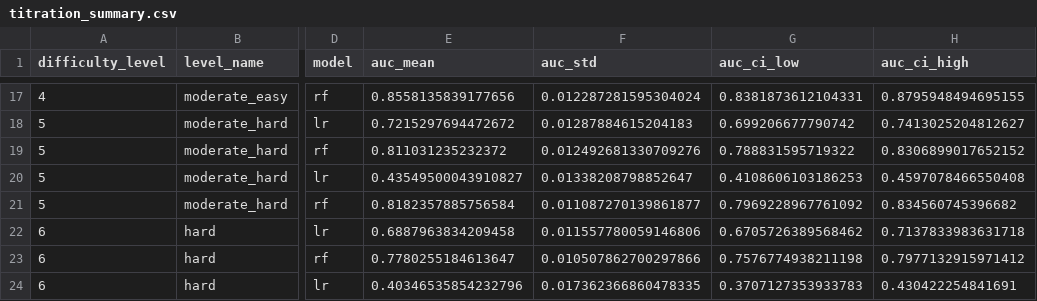
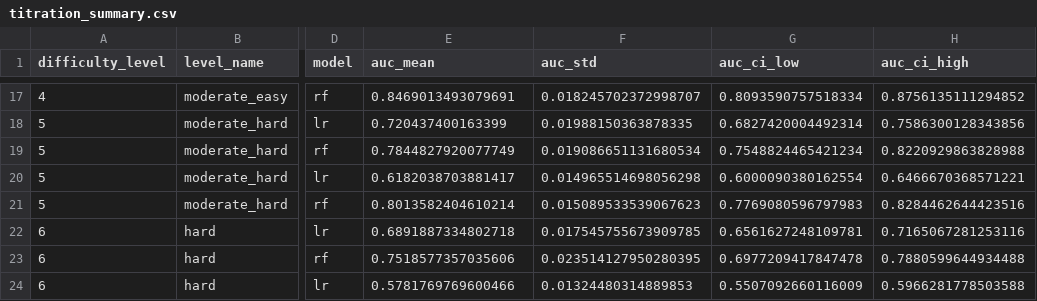
Before and after one commit to j8ckfi/tcr-pmhc-negative-sampling-bias, a CSV file: results/titration_summary.csv, drawn as a sheet; only a part is shown, gaps mark what is left out; the diff covers the shown part only; the diff names each change by its address in the sheet, - before the commit and + after, or states it on an @@ line.

```diff
--- a/results/titration_summary.csv
+++ b/results/titration_summary.csv
-E17 (auc_mean): 0.8558135839177656
+E17 (auc_mean): 0.8469013493079691
-F17 (auc_std): 0.012287281595304024
+F17 (auc_std): 0.018245702372998707
-G17 (auc_ci_low): 0.8381873612104331
+G17 (auc_ci_low): 0.8093590757518334
-H17 (auc_ci_high): 0.8795948494695155
+H17 (auc_ci_high): 0.8756135111294852
-E18 (auc_mean): 0.7215297694472672
+E18 (auc_mean): 0.720437400163399
-F18 (auc_std): 0.01287884615204183
+F18 (auc_std): 0.01988150363878335
-G18 (auc_ci_low): 0.699206677790742
+G18 (auc_ci_low): 0.6827420004492314
-H18 (auc_ci_high): 0.7413025204812627
+H18 (auc_ci_high): 0.7586300128343856
-E19 (auc_mean): 0.811031235232372
+E19 (auc_mean): 0.7844827920077749
-F19 (auc_std): 0.012492681330709276
+F19 (auc_std): 0.019086651131680534
-G19 (auc_ci_low): 0.788831595719322
+G19 (auc_ci_low): 0.7548824465421234
-H19 (auc_ci_high): 0.8306899017652152
+H19 (auc_ci_high): 0.8220929863828988
-E20 (auc_mean): 0.43549500043910827
+E20 (auc_mean): 0.6182038703881417
-F20 (auc_std): 0.01338208798852647
+F20 (auc_std): 0.014965514698056298
-G20 (auc_ci_low): 0.4108606103186253
+G20 (auc_ci_low): 0.6000090380162554
-H20 (auc_ci_high): 0.4597078466550408
+H20 (auc_ci_high): 0.6466670368571221
-E21 (auc_mean): 0.8182357885756584
+E21 (auc_mean): 0.8013582404610214
-F21 (auc_std): 0.011087270139861877
+F21 (auc_std): 0.015089533539067623
-G21 (auc_ci_low): 0.7969228967761092
+G21 (auc_ci_low): 0.7769080596797983
-H21 (auc_ci_high): 0.834560745396682
+H21 (auc_ci_high): 0.8284462644423516
-E22 (auc_mean): 0.6887963834209458
+E22 (auc_mean): 0.6891887334802718
-F22 (auc_std): 0.011557780059146806
+F22 (auc_std): 0.017545755673909785
-G22 (auc_ci_low): 0.6705726389568462
+G22 (auc_ci_low): 0.6561627248109781
-H22 (auc_ci_high): 0.7137833983631718
+H22 (auc_ci_high): 0.7165067281253116
-E23 (auc_mean): 0.7780255184613647
+E23 (auc_mean): 0.7518577357035606
-F23 (auc_std): 0.010507862700297866
+F23 (auc_std): 0.023514127950280395
-G23 (auc_ci_low): 0.7576774938211198
+G23 (auc_ci_low): 0.6977209417847478
-H23 (auc_ci_high): 0.7977132915971412
+H23 (auc_ci_high): 0.7880599644934488
-E24 (auc_mean): 0.40346535854232796
+E24 (auc_mean): 0.5781769769600466
-F24 (auc_std): 0.017362366860478335
+F24 (auc_std): 0.01324480314889853
-G24 (auc_ci_low): 0.3707127353933783
+G24 (auc_ci_low): 0.5507092660116009
-H24 (auc_ci_high): 0.430422254841691
+H24 (auc_ci_high): 0.5966281778503588
```
Also changed, not shown: 112 edited cells elsewhere in this file, results/titration_results.csv, 2 other files.
